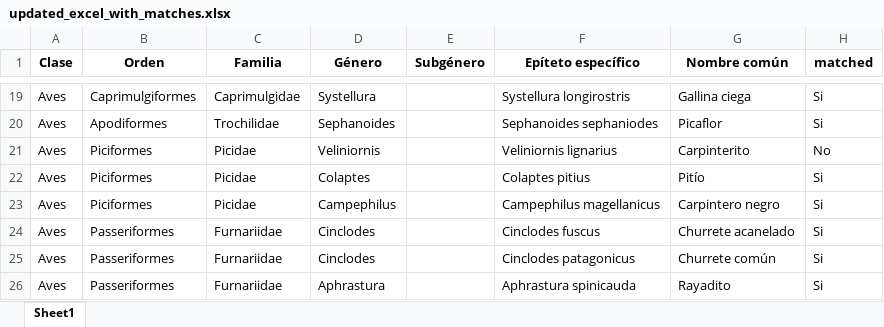
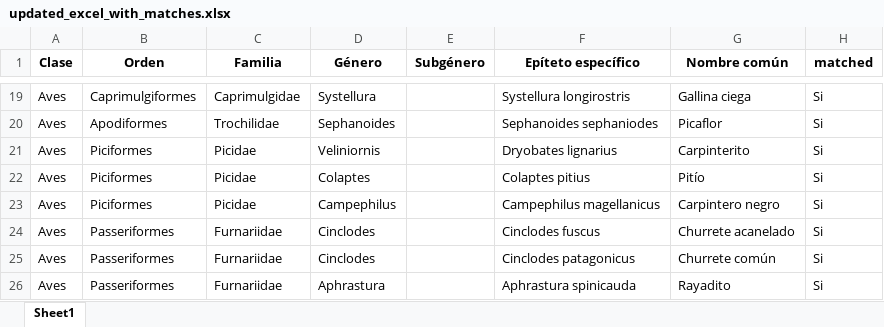
Before and after one commit to FelipeGuarda/Python, an Excel workbook: updated_excel_with_matches.xlsx, sheet Sheet1, drawn as a sheet; only a part is shown, gaps mark what is left out; values as stored, in another font and other column widths than the file's, no borders; the diff names each change by its address in the sheet, - before the commit and + after, or states it on an @@ line.

```diff
--- a/updated_excel_with_matches.xlsx (sheet Sheet1)
+++ b/updated_excel_with_matches.xlsx (sheet Sheet1)
-F21 (Epíteto específico): Veliniornis lignarius
+F21 (Epíteto específico): Dryobates lignarius
-H21 (matched): No
+H21 (matched): Si
```
Also changed, not shown: 2 other files.
